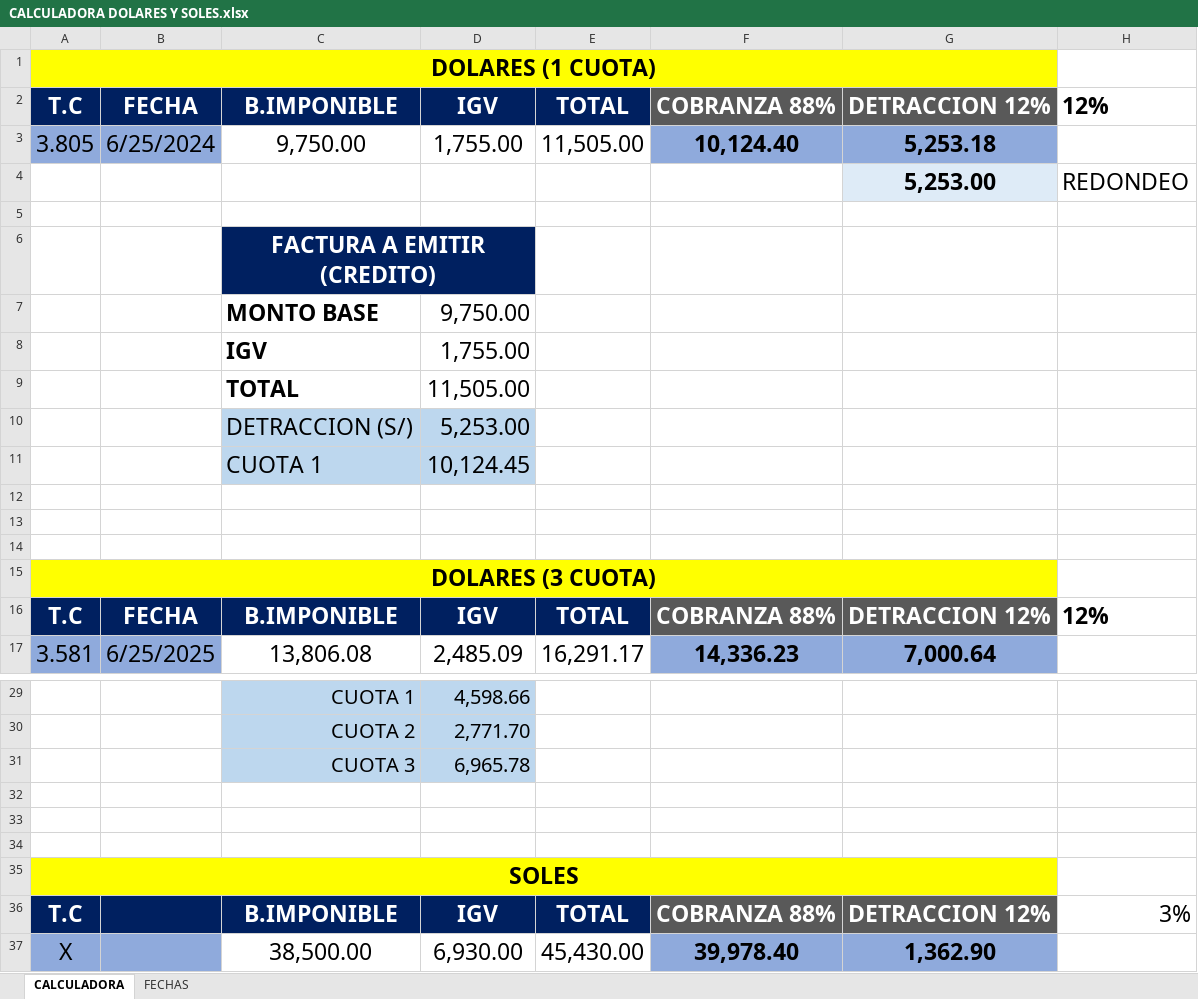
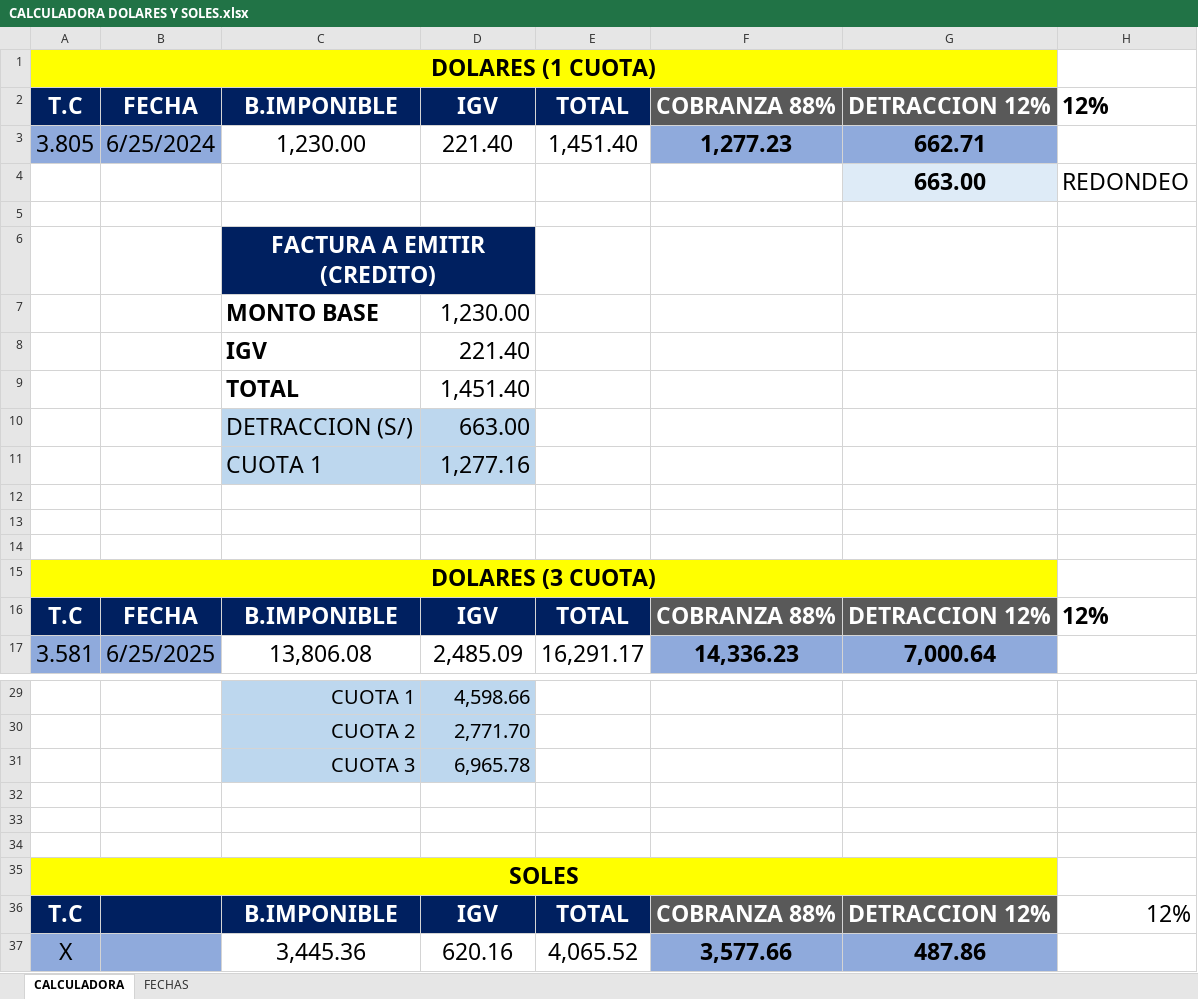
Before and after one commit to vtorero/auroco, an Excel workbook: CALCULADORA DOLARES Y SOLES.xlsx, sheet CALCULADORA, drawn as a sheet; only a part is shown, gaps mark what is left out; values as stored, in another font and other column widths than the file's, no borders; removed rows and columns are numbered as before the commit, all else as after; the diff names each change by its address in the sheet, - before the commit and + after, or states it on an @@ line.

```diff
--- a/CALCULADORA DOLARES Y SOLES.xlsx (sheet CALCULADORA)
+++ b/CALCULADORA DOLARES Y SOLES.xlsx (sheet CALCULADORA)
-row 3: 3.805 | 6/25/2024 | 9,750.00 | 1,755.00 | 11,505.00 | 10,124.40 | 5,253.18
-row 4:  |  |  |  |  |  | 5,253.00 | REDONDEO
+row 3: 3.805 | 6/25/2024 | 1,230.00 | 221.40 | 1,451.40 | 1,277.23 | 662.71
+row 4:  |  |  |  |  |  | 663.00 | REDONDEO
-D7: 9,750.00
+D7: 1,230.00
-D8: 1,755.00
+D8: 221.40
-D9: 11,505.00
+D9: 1,451.40
-D10: 5,253.00
+D10: 663.00
-D11: 10,124.45
+D11: 1,277.16
-H36: 3%
+H36: 12%
-row 37: X |  | 38,500.00 | 6,930.00 | 45,430.00 | 39,978.40 | 1,362.90
+row 37: X |  | 3,445.36 | 620.16 | 4,065.52 | 3,577.66 | 487.86
```
Also changed, not shown: sheet FECHAS, 7 other files.
